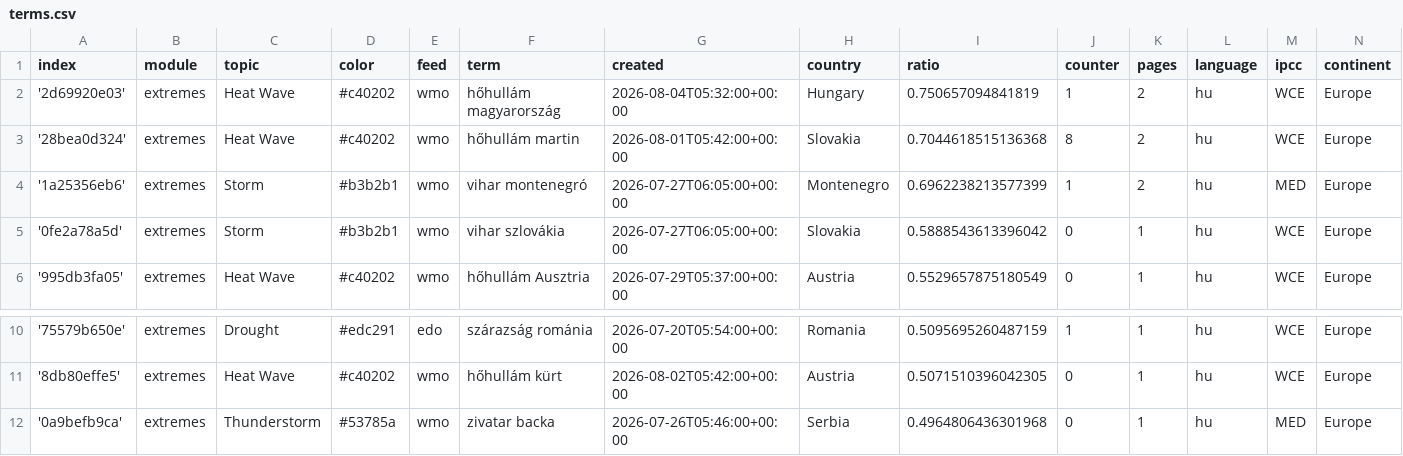
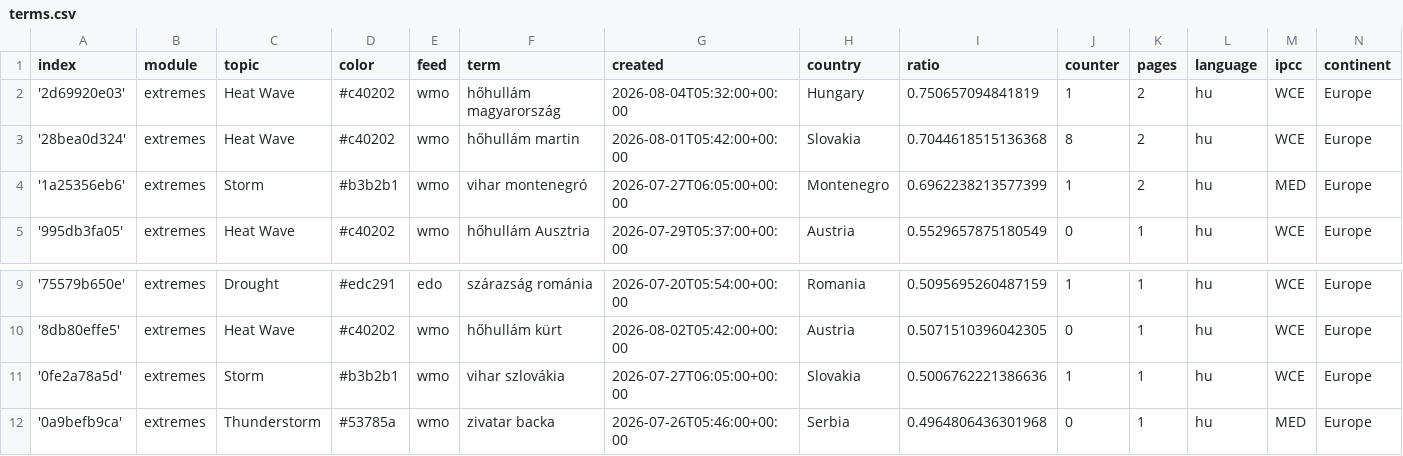
Before and after one commit to jens-news/hungarianExtremes, a CSV file: terms.csv, drawn as a sheet; only a part is shown, gaps mark what is left out; removed rows and columns are numbered as before the commit, all else as after; the diff names each change by its address in the sheet, - before the commit and + after, or states it on an @@ line.

Commit message:
Commit from GitHub Actions (harvest:0.0)

```diff
--- a/terms.csv
+++ b/terms.csv
-row 5: '0fe2a78a5d' | extremes | Storm | #b3b2b1 | wmo | vihar szlovákia | 2026-07-27T06:05:00+00:00 | Slovakia | 0.5888543613396042 | 0 | 1 | hu | WCE | Europe
+row 11: '0fe2a78a5d' | extremes | Storm | #b3b2b1 | wmo | vihar szlovákia | 2026-07-27T06:05:00+00:00 | Slovakia | 0.5006762221386636 | 1 | 1 | hu | WCE | Europe
```
